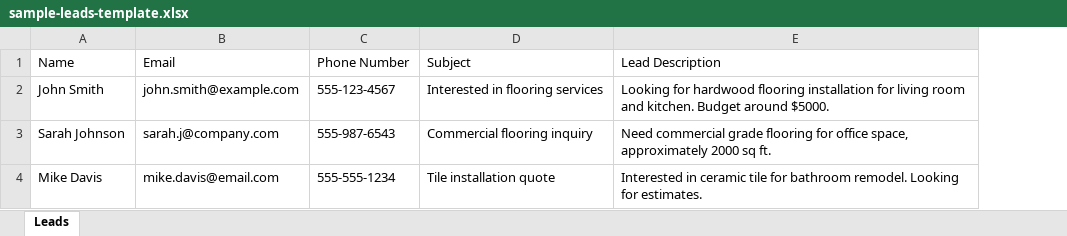
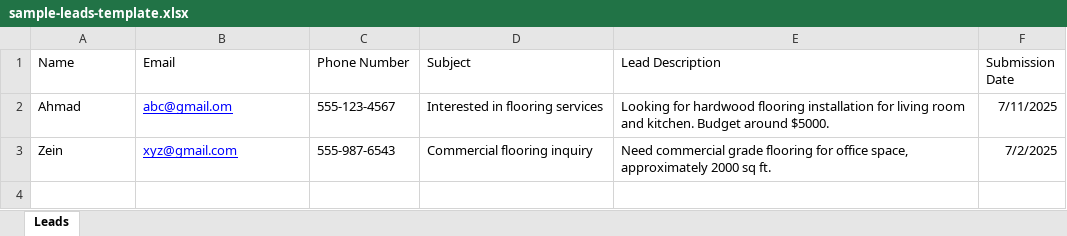
Before and after one commit to shahzaibcmsat/dup-fm-crm, an Excel workbook: client/public/sample-leads-template.xlsx, sheet Leads, drawn as a sheet; values as stored, in another font and other column widths than the file's, no borders; removed rows and columns are numbered as before the commit, all else as after; the diff names each change by its address in the sheet, - before the commit and + after, or states it on an @@ line.

Commit message:
AI improvements: Lead subject context, customizable instructions, email composer fix, and Re: prefix logic

```diff
--- a/client/public/sample-leads-template.xlsx (sheet Leads)
+++ b/client/public/sample-leads-template.xlsx (sheet Leads)
+column F (Submission Date), rows 2-3: 7/11/2025 | 7/2/2025
-A2 (Name): John Smith
+A2 (Name): Ahmad
-B2 (Email): john.smith@example.com
+B2 (Email): abc@gmail.om
@@ B2:B3 underline: off → on, text colour: black → #0000FF @@
-A3 (Name): Sarah Johnson
+A3 (Name): Zein
-B3 (Email): sarah.j@company.com
+B3 (Email): xyz@gmail.com
-row 4: Mike Davis | mike.davis@email.com | 555-555-1234 | Tile installation quote | Interested in ceramic tile for bathroom remodel. Looking for estimates.
```
Also changed, not shown: 4 other files.
